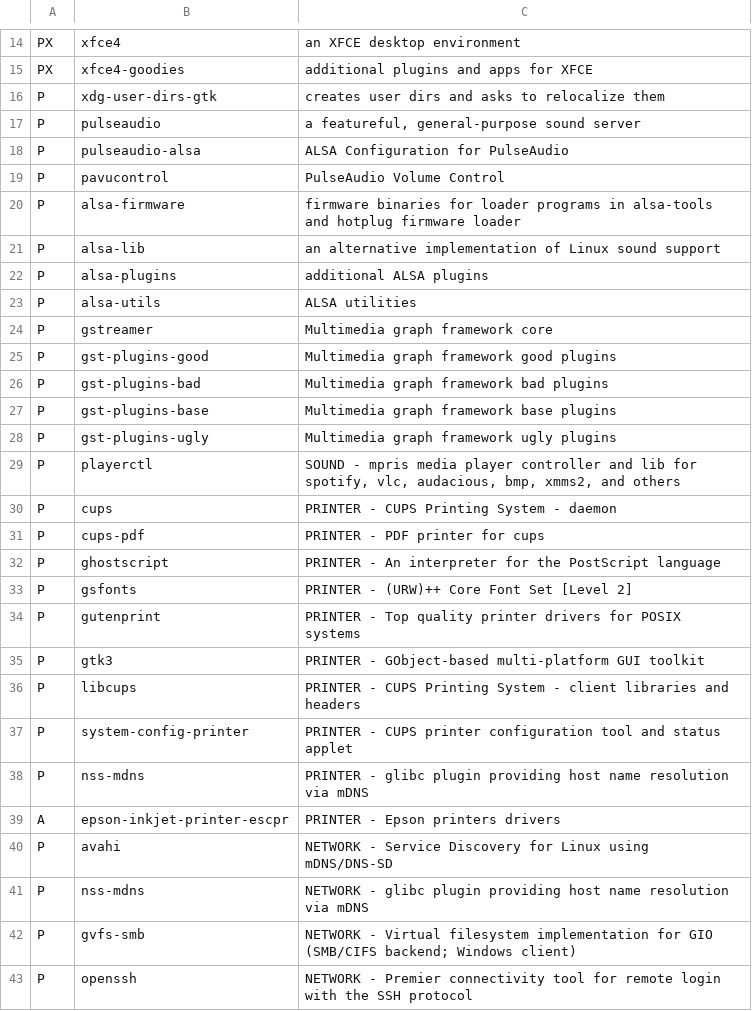
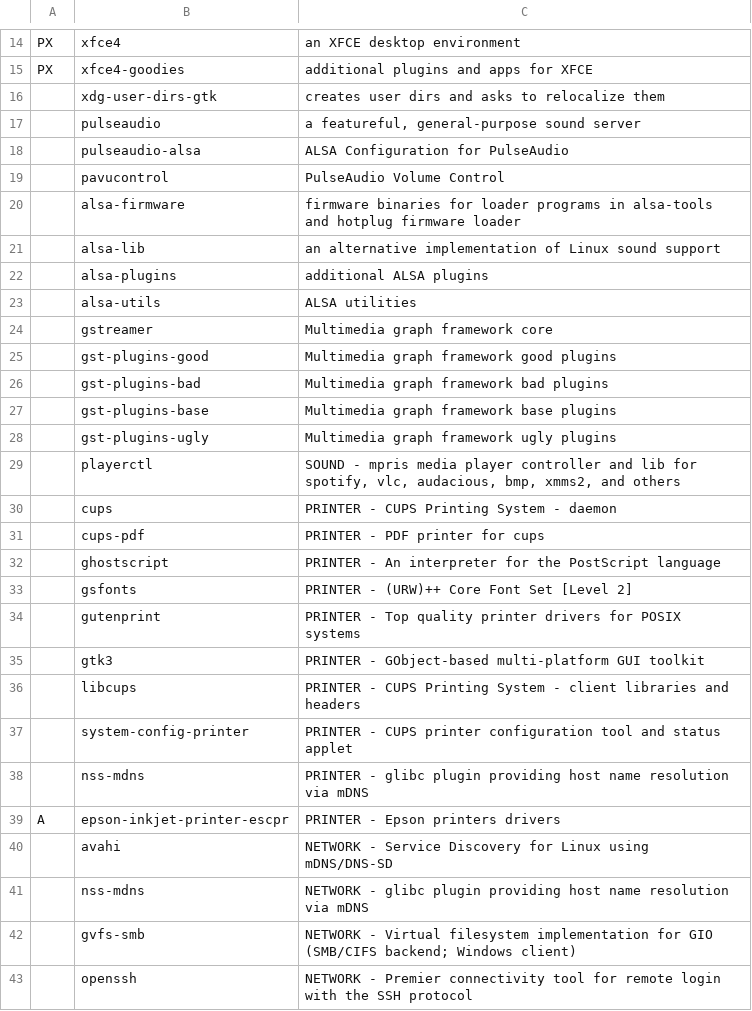
Before and after one commit to elkrien/EALIPS, a CSV file: packages.csv, drawn as a sheet; only a part is shown, gaps mark what is left out; the diff covers the shown part only.

Commit message:
Update packages.csv

```diff
--- a/packages.csv
+++ b/packages.csv
@@ -15,29 +15,29 @@ PX,xfce4,"an XFCE desktop environment"
 PX,xfce4-goodies,"additional plugins and apps for XFCE"
-P,xdg-user-dirs-gtk,"creates user dirs and asks to relocalize them"
-P,pulseaudio,"a featureful, general-purpose sound server"
-P,pulseaudio-alsa,"ALSA Configuration for PulseAudio"
-P,pavucontrol,"PulseAudio Volume Control"
-P,alsa-firmware,"firmware binaries for loader programs in alsa-tools and hotplug firmware loader"
-P,alsa-lib,"an alternative implementation of Linux sound support"
-P,alsa-plugins,"additional ALSA plugins"
-P,alsa-utils,"ALSA utilities"
-P,gstreamer,"Multimedia graph framework core"
-P,gst-plugins-good,"Multimedia graph framework good plugins"
-P,gst-plugins-bad,"Multimedia graph framework bad plugins"
-P,gst-plugins-base,"Multimedia graph framework base plugins"
-P,gst-plugins-ugly,"Multimedia graph framework ugly plugins"
-P,playerctl,"SOUND - mpris media player controller and lib for spotify, vlc, audacious, bmp, xmms2, and others"
-P,cups,"PRINTER - CUPS Printing System - daemon"
-P,cups-pdf,"PRINTER - PDF printer for cups"
-P,ghostscript,"PRINTER - An interpreter for the PostScript language"
-P,gsfonts,"PRINTER - (URW)++ Core Font Set [Level 2]"
-P,gutenprint,"PRINTER - Top quality printer drivers for POSIX systems"
-P,gtk3,"PRINTER - GObject-based multi-platform GUI toolkit"
-P,libcups,"PRINTER - CUPS Printing System - client libraries and headers"
-P,system-config-printer,"PRINTER - CUPS printer configuration tool and status applet"
-P,nss-mdns,"PRINTER - glibc plugin providing host name resolution via mDNS"
+,xdg-user-dirs-gtk,"creates user dirs and asks to relocalize them"
+,pulseaudio,"a featureful, general-purpose sound server"
+,pulseaudio-alsa,"ALSA Configuration for PulseAudio"
+,pavucontrol,"PulseAudio Volume Control"
+,alsa-firmware,"firmware binaries for loader programs in alsa-tools and hotplug firmware loader"
+,alsa-lib,"an alternative implementation of Linux sound support"
+,alsa-plugins,"additional ALSA plugins"
+,alsa-utils,"ALSA utilities"
+,gstreamer,"Multimedia graph framework core"
+,gst-plugins-good,"Multimedia graph framework good plugins"
+,gst-plugins-bad,"Multimedia graph framework bad plugins"
+,gst-plugins-base,"Multimedia graph framework base plugins"
+,gst-plugins-ugly,"Multimedia graph framework ugly plugins"
+,playerctl,"SOUND - mpris media player controller and lib for spotify, vlc, audacious, bmp, xmms2, and others"
+,cups,"PRINTER - CUPS Printing System - daemon"
+,cups-pdf,"PRINTER - PDF printer for cups"
+,ghostscript,"PRINTER - An interpreter for the PostScript language"
+,gsfonts,"PRINTER - (URW)++ Core Font Set [Level 2]"
+,gutenprint,"PRINTER - Top quality printer drivers for POSIX systems"
+,gtk3,"PRINTER - GObject-based multi-platform GUI toolkit"
+,libcups,"PRINTER - CUPS Printing System - client libraries and headers"
+,system-config-printer,"PRINTER - CUPS printer configuration tool and status applet"
+,nss-mdns,"PRINTER - glibc plugin providing host name resolution via mDNS"
 A,epson-inkjet-printer-escpr,"PRINTER - Epson printers drivers"
-P,avahi,"NETWORK - Service Discovery for Linux using mDNS/DNS-SD"
-P,nss-mdns,"NETWORK - glibc plugin providing host name resolution via mDNS"
-P,gvfs-smb,"NETWORK - Virtual filesystem implementation for GIO (SMB/CIFS backend; Windows client)"
-P,openssh,"NETWORK - Premier connectivity tool for remote login with the SSH protocol"
+,avahi,"NETWORK - Service Discovery for Linux using mDNS/DNS-SD"
+,nss-mdns,"NETWORK - glibc plugin providing host name resolution via mDNS"
+,gvfs-smb,"NETWORK - Virtual filesystem implementation for GIO (SMB/CIFS backend; Windows client)"
+,openssh,"NETWORK - Premier connectivity tool for remote login with the SSH protocol"
```
Also changed, not shown: 32 edited cells elsewhere in this file.
